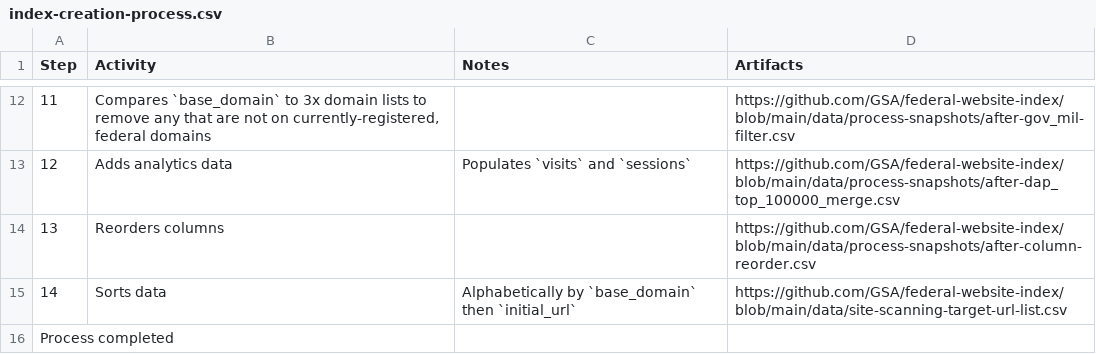
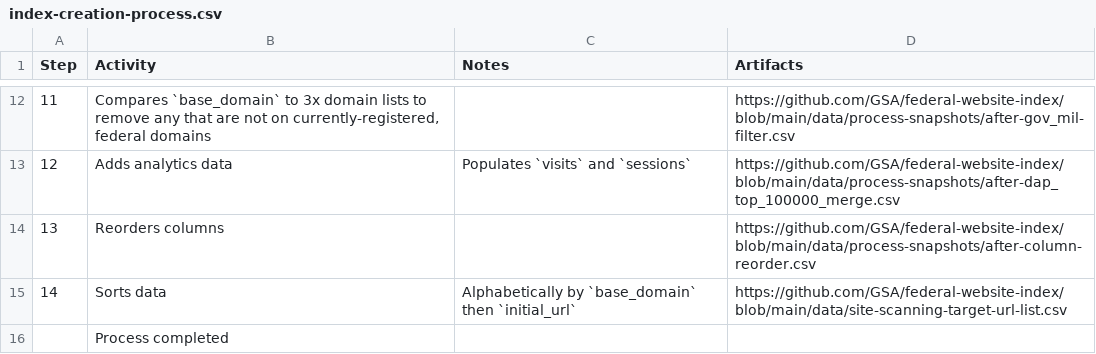
Before and after one commit to GSA/site-scanning-documentation, a CSV file: data/index-creation-process.csv, drawn as a sheet; only a part is shown, gaps mark what is left out; removed rows and columns are numbered as before the commit, all else as after; the diff names each change by its address in the sheet, - before the commit and + after, or states it on an @@ line.

Commit message:
Update process completion status in CSV

```diff
--- a/data/index-creation-process.csv
+++ b/data/index-creation-process.csv
-row 16: Process completed
+row 16:  | Process completed
```
